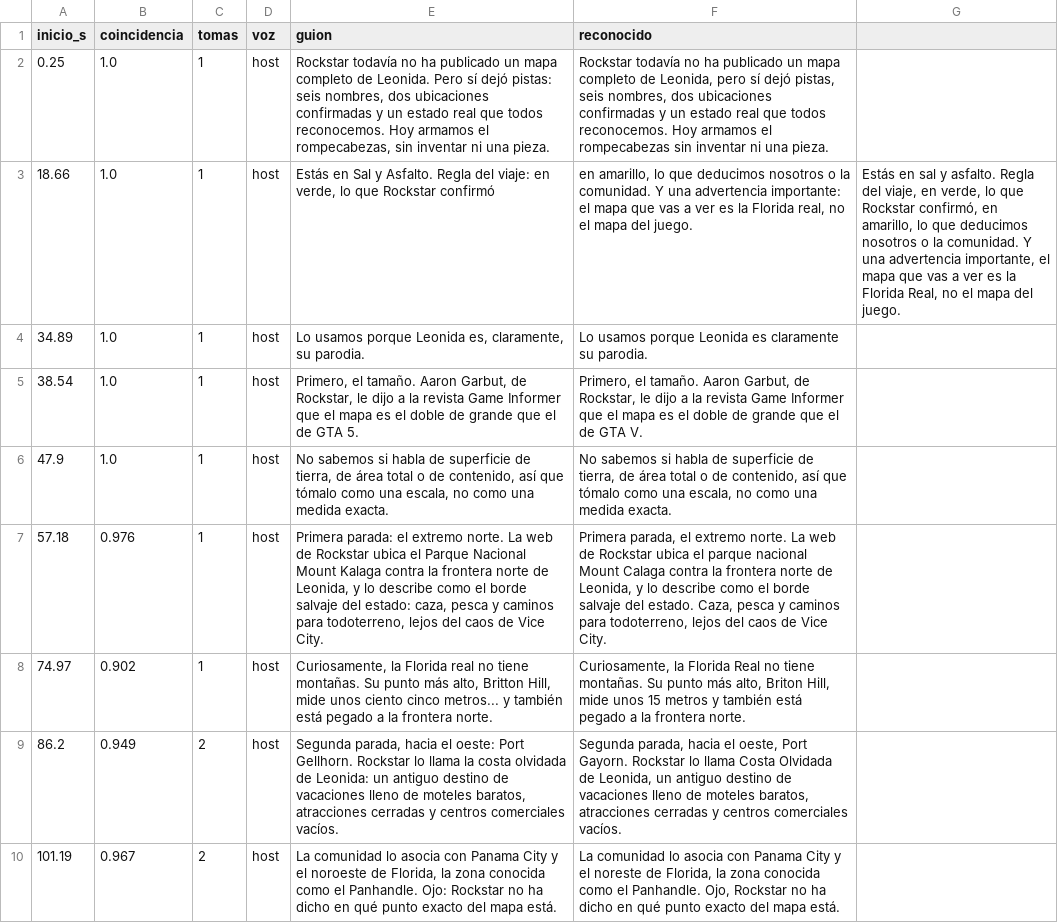
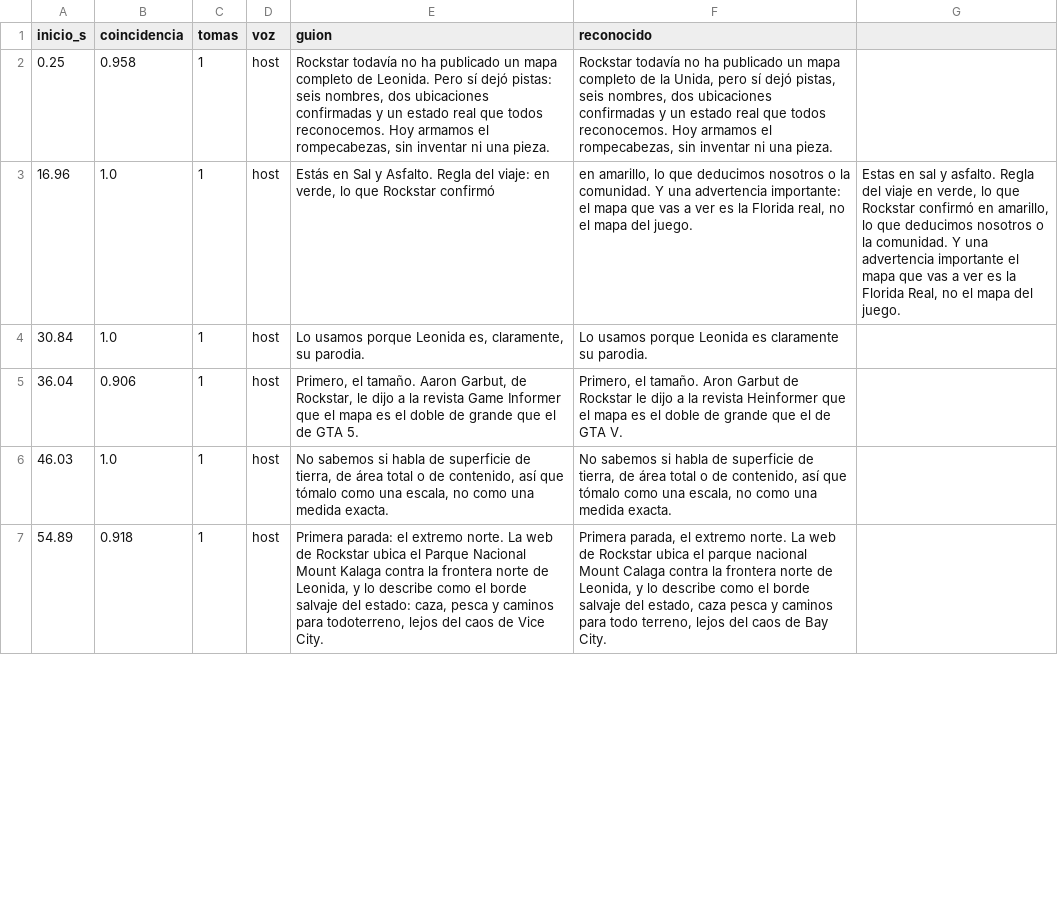
Before and after one commit to felipemalo42-dot/Claude-ia, a CSV file: VIDEO_04/recursos/control_de_voz.csv, drawn as a sheet; only a part is shown; the diff covers the shown part only.

```diff
--- a/VIDEO_04/recursos/control_de_voz.csv
+++ b/VIDEO_04/recursos/control_de_voz.csv
@@ -1,10 +1,7 @@
 inicio_s;coincidencia;tomas;voz;guion;reconocido
-0.25;1.0;1;host;Rockstar todavía no ha publicado un mapa completo de Leonida. Pero sí dejó pistas: seis nombres, dos ubicaciones confirmadas y un estado real que todos reconocemos. Hoy armamos el rompecabezas, sin inventar ni una pieza.;Rockstar todavía no ha publicado un mapa completo de Leonida, pero sí dejó pistas, seis nombres, dos ubicaciones confirmadas y un estado real que todos reconocemos. Hoy armamos el rompecabezas sin inventar ni una pieza.
-18.66;1.0;1;host;Estás en Sal y Asfalto. Regla del viaje: en verde, lo que Rockstar confirmó; en amarillo, lo que deducimos nosotros o la comunidad. Y una advertencia importante: el mapa que vas a ver es la Florida real, no el mapa del juego.;Estás en sal y asfalto. Regla del viaje, en verde, lo que Rockstar confirmó, en amarillo, lo que deducimos nosotros o la comunidad. Y una advertencia importante, el mapa que vas a ver es la Florida Real, no el mapa del juego.
-34.89;1.0;1;host;Lo usamos porque Leonida es, claramente, su parodia.;Lo usamos porque Leonida es claramente su parodia.
-38.54;1.0;1;host;Primero, el tamaño. Aaron Garbut, de Rockstar, le dijo a la revista Game Informer que el mapa es el doble de grande que el de GTA 5.;Primero, el tamaño. Aaron Garbut, de Rockstar, le dijo a la revista Game Informer que el mapa es el doble de grande que el de GTA V.
-47.9;1.0;1;host;No sabemos si habla de superficie de tierra, de área total o de contenido, así que tómalo como una escala, no como una medida exacta.;No sabemos si habla de superficie de tierra, de área total o de contenido, así que tómalo como una escala, no como una medida exacta.
-57.18;0.976;1;host;Primera parada: el extremo norte. La web de Rockstar ubica el Parque Nacional Mount Kalaga contra la frontera norte de Leonida, y lo describe como el borde salvaje del estado: caza, pesca y caminos para todoterreno, lejos del caos de Vice City.;Primera parada, el extremo norte. La web de Rockstar ubica el parque nacional Mount Calaga contra la frontera norte de Leonida, y lo describe como el borde salvaje del estado. Caza, pesca y caminos para todoterreno, lejos del caos de Vice City.
-74.97;0.902;1;host;Curiosamente, la Florida real no tiene montañas. Su punto más alto, Britton Hill, mide unos ciento cinco metros... y también está pegado a la frontera norte.;Curiosamente, la Florida Real no tiene montañas. Su punto más alto, Briton Hill, mide unos 15 metros y también está pegado a la frontera norte.
-86.2;0.949;2;host;Segunda parada, hacia el oeste: Port Gellhorn. Rockstar lo llama la costa olvidada de Leonida: un antiguo destino de vacaciones lleno de moteles baratos, atracciones cerradas y centros comerciales vacíos.;Segunda parada, hacia el oeste, Port Gayorn. Rockstar lo llama Costa Olvidada de Leonida, un antiguo destino de vacaciones lleno de moteles baratos, atracciones cerradas y centros comerciales vacíos.
-101.19;0.967;2;host;La comunidad lo asocia con Panama City y el noroeste de Florida, la zona conocida como el Panhandle. Ojo: Rockstar no ha dicho en qué punto exacto del mapa está.;La comunidad lo asocia con Panama City y el noreste de Florida, la zona conocida como el Panhandle. Ojo, Rockstar no ha dicho en qué punto exacto del mapa está.
+0.25;0.958;1;host;Rockstar todavía no ha publicado un mapa completo de Leonida. Pero sí dejó pistas: seis nombres, dos ubicaciones confirmadas y un estado real que todos reconocemos. Hoy armamos el rompecabezas, sin inventar ni una pieza.;Rockstar todavía no ha publicado un mapa completo de la Unida, pero sí dejó pistas, seis nombres, dos ubicaciones confirmadas y un estado real que todos reconocemos. Hoy armamos el rompecabezas, sin inventar ni una pieza.
+16.96;1.0;1;host;Estás en Sal y Asfalto. Regla del viaje: en verde, lo que Rockstar confirmó; en amarillo, lo que deducimos nosotros o la comunidad. Y una advertencia importante: el mapa que vas a ver es la Florida real, no el mapa del juego.;Estas en sal y asfalto. Regla del viaje en verde, lo que Rockstar confirmó en amarillo, lo que deducimos nosotros o la comunidad. Y una advertencia importante el mapa que vas a ver es la Florida Real, no el mapa del juego.
+30.84;1.0;1;host;Lo usamos porque Leonida es, claramente, su parodia.;Lo usamos porque Leonida es claramente su parodia.
+36.04;0.906;1;host;Primero, el tamaño. Aaron Garbut, de Rockstar, le dijo a la revista Game Informer que el mapa es el doble de grande que el de GTA 5.;Primero, el tamaño. Aron Garbut de Rockstar le dijo a la revista Heinformer que el mapa es el doble de grande que el de GTA V.
+46.03;1.0;1;host;No sabemos si habla de superficie de tierra, de área total o de contenido, así que tómalo como una escala, no como una medida exacta.;No sabemos si habla de superficie de tierra, de área total o de contenido, así que tómalo como una escala, no como una medida exacta.
+54.89;0.918;1;host;Primera parada: el extremo norte. La web de Rockstar ubica el Parque Nacional Mount Kalaga contra la frontera norte de Leonida, y lo describe como el borde salvaje del estado: caza, pesca y caminos para todoterreno, lejos del caos de Vice City.;Primera parada, el extremo norte. La web de Rockstar ubica el parque nacional Mount Calaga contra la frontera norte de Leonida, y lo describe como el borde salvaje del estado, caza pesca y caminos para todo terreno, lejos del caos de Bay City.
```
Also changed, not shown: 3 added rows, 1 removed row and 26 edited cells elsewhere in this file, VIDEO_04/marcas_de_tiempo.csv, 11 other files.
